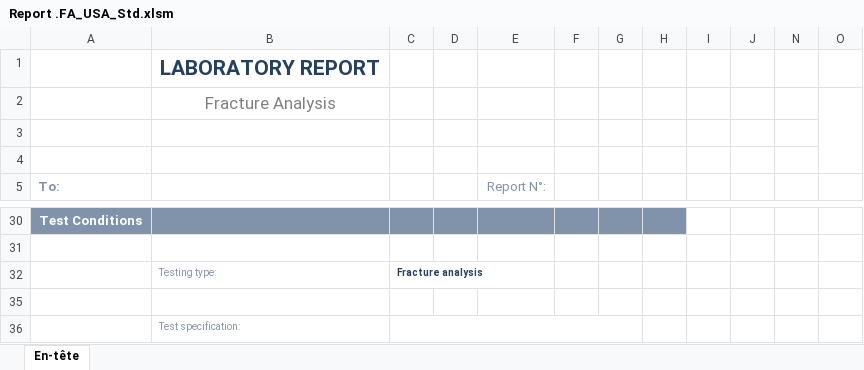
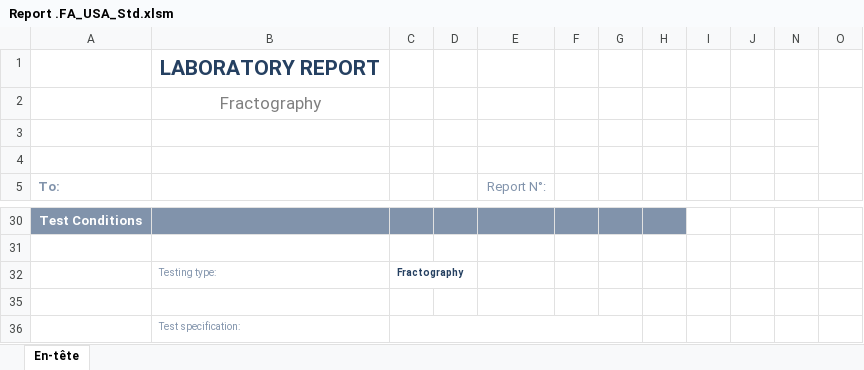
Before and after one commit to DorinnB/GPM, an Excel workbook: templates/Report .FA_USA_Std.xlsm, sheet En-tête, drawn as a sheet; only a part is shown, gaps mark what is left out; values as stored, in another font and other column widths than the file's, no borders; charts and pictures and conditional formats not drawn; the diff names each change by its address in the sheet, - before the commit and + after, or states it on an @@ line.

```diff
--- a/templates/Report .FA_USA_Std.xlsm (sheet En-tête)
+++ b/templates/Report .FA_USA_Std.xlsm (sheet En-tête)
-B2: Fracture Analysis
+B2: Fractography
-C32: Fracture analysis
+C32: Fractography
```
Also changed, not shown: templates/OT_.Default.xlsx, templates/Prestart.xlsx, 2 other files.
